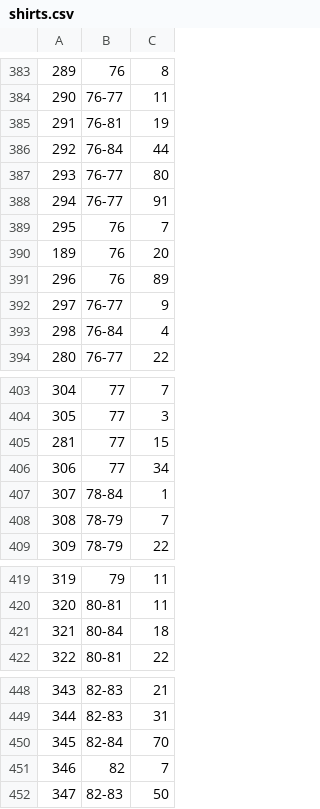
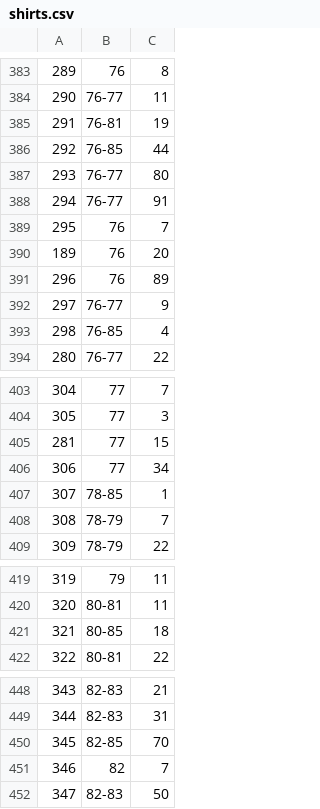
Before and after one commit to asalamon74/melda-info, a CSV file: mezszam/shirts.csv, drawn as a sheet; only a part is shown, gaps mark what is left out; the diff covers the shown part only.

```diff
--- a/mezszam/shirts.csv
+++ b/mezszam/shirts.csv
@@ -385,3 +385,3 @@
 291,76-81,19
-292,76-84,44
+292,76-85,44
 293,76-77,80
@@ -392,3 +392,3 @@
 297,76-77,9
-298,76-84,4
+298,76-85,4
 280,76-77,22
@@ -406,3 +406,3 @@
 306,77,34
-307,78-84,1
+307,78-85,1
 308,78-79,7
@@ -420,3 +420,3 @@
 320,80-81,11
-321,80-84,18
+321,80-85,18
 322,80-81,22
@@ -449,3 +449,3 @@
 344,82-83,31
-345,82-84,70
+345,82-85,70
 346,82,7
```
Also changed, not shown: 2 added rows and 14 edited cells elsewhere in this file, mezszam/players.csv, mezszam/seasons.csv.
